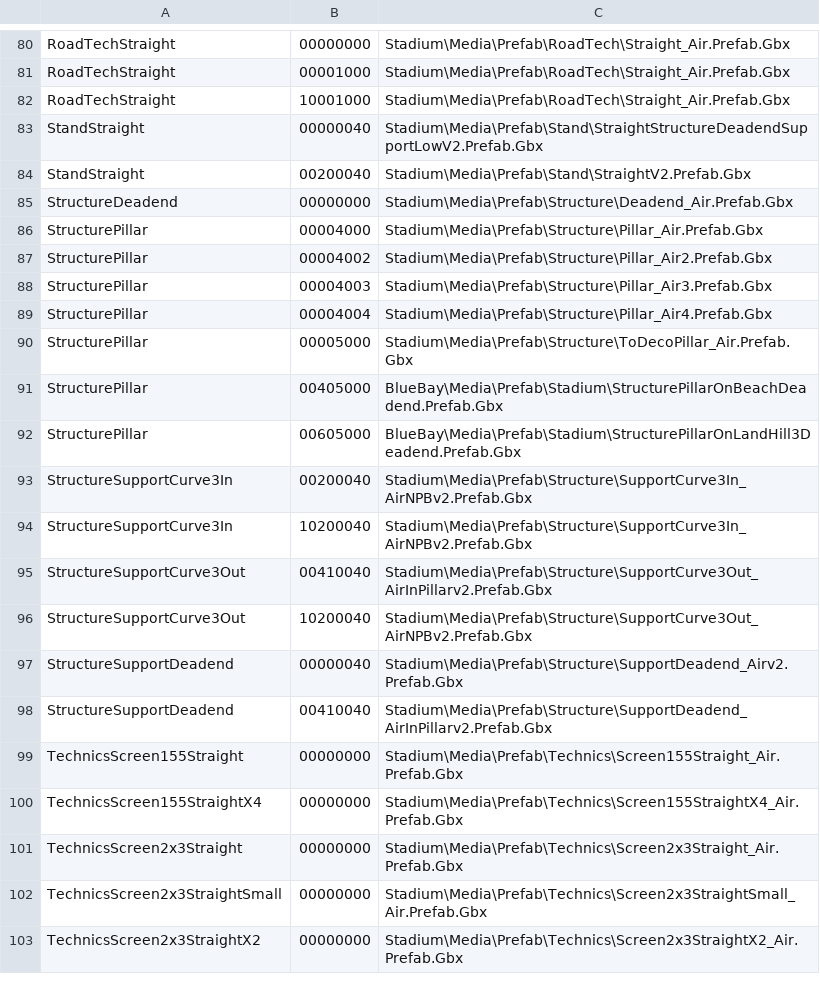
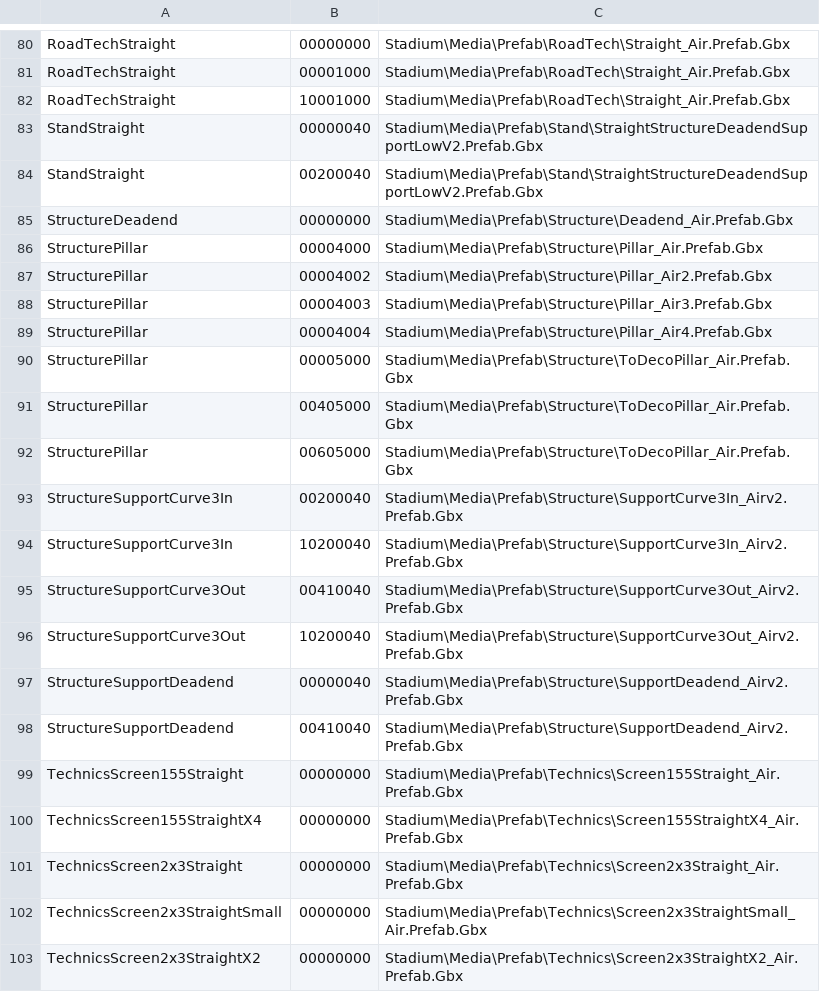
Before and after one commit to vjeux/trackmania-tas, a TSV file: tools/tmmaps/tiny/summer-2026-resolved.tsv, drawn as a sheet; only a part is shown, gaps mark what is left out.

Commit message:
mapgeom: bake terrain prefabs (old materials + surface-vote look materials)
static_item/oldmat.rs: readers for CPlugMaterial (0x09079000) and
CPlugMaterialCustom (0x0903A000), ported from classes.rs (device materials,
lookback side effects incl. the 00F special case, PIKS-wrapped known chunks,
unknown-but-wrapped stepped over). Read-only sources: write panics.
static_item.rs: Node::OldMaterial/OldCustom + read arms.
build.rs: Merged::old_material_slot (first non-Techno3 .Material.Gbx wins;
SurfaceId, then library table, then surface-most-common physics);
surface_votes (visual tris coincident with surface tris vote the surface
materialurve; u16 id low byte is physics -- verified u8==u16lo on Beach);
votes override ONLY old-material slots (UserInst never touched);
Merged.editors + TINY_EDITORS remap onto the Editors family for BlueBay.
Beach Base1A now bakes to TransitionToSand/Sand/TransitionToLand/Land/
SeaFloor/Water with surface physics (8,8,5,2,5,2,13); native links
instantiate AND render sand in the BlueBay map (shot). Stadium links are
culled there (Granady item absent among 1704) -- Stadium prefabs rebake
with TINY_EDITORS.
summer-2026-resolved.tsv: 8 prefab fixes from the BlockInfo reader.

```diff
--- a/tools/tmmaps/tiny/summer-2026-resolved.tsv
+++ b/tools/tmmaps/tiny/summer-2026-resolved.tsv
@@ -83,3 +83,3 @@ RoadTechStraight	10001000	Stadium\Media\Prefab\RoadTech\Straight_Air.Prefab.Gbx
 StandStraight	00000040	Stadium\Media\Prefab\Stand\StraightStructureDeadendSupportLowV2.Prefab.Gbx
-StandStraight	00200040	Stadium\Media\Prefab\Stand\StraightV2.Prefab.Gbx
+StandStraight	00200040	Stadium\Media\Prefab\Stand\StraightStructureDeadendSupportLowV2.Prefab.Gbx
 StructureDeadend	00000000	Stadium\Media\Prefab\Structure\Deadend_Air.Prefab.Gbx
@@ -90,10 +90,10 @@ StructurePillar	00004004	Stadium\Media\Prefab\Structure\Pillar_Air4.Prefab.Gbx
 StructurePillar	00005000	Stadium\Media\Prefab\Structure\ToDecoPillar_Air.Prefab.Gbx
-StructurePillar	00405000	BlueBay\Media\Prefab\Stadium\StructurePillarOnBeachDeadend.Prefab.Gbx
-StructurePillar	00605000	BlueBay\Media\Prefab\Stadium\StructurePillarOnLandHill3Deadend.Prefab.Gbx
-StructureSupportCurve3In	00200040	Stadium\Media\Prefab\Structure\SupportCurve3In_AirNPBv2.Prefab.Gbx
-StructureSupportCurve3In	10200040	Stadium\Media\Prefab\Structure\SupportCurve3In_AirNPBv2.Prefab.Gbx
-StructureSupportCurve3Out	00410040	Stadium\Media\Prefab\Structure\SupportCurve3Out_AirInPillarv2.Prefab.Gbx
-StructureSupportCurve3Out	10200040	Stadium\Media\Prefab\Structure\SupportCurve3Out_AirNPBv2.Prefab.Gbx
+StructurePillar	00405000	Stadium\Media\Prefab\Structure\ToDecoPillar_Air.Prefab.Gbx
+StructurePillar	00605000	Stadium\Media\Prefab\Structure\ToDecoPillar_Air.Prefab.Gbx
+StructureSupportCurve3In	00200040	Stadium\Media\Prefab\Structure\SupportCurve3In_Airv2.Prefab.Gbx
+StructureSupportCurve3In	10200040	Stadium\Media\Prefab\Structure\SupportCurve3In_Airv2.Prefab.Gbx
+StructureSupportCurve3Out	00410040	Stadium\Media\Prefab\Structure\SupportCurve3Out_Airv2.Prefab.Gbx
+StructureSupportCurve3Out	10200040	Stadium\Media\Prefab\Structure\SupportCurve3Out_Airv2.Prefab.Gbx
 StructureSupportDeadend	00000040	Stadium\Media\Prefab\Structure\SupportDeadend_Airv2.Prefab.Gbx
-StructureSupportDeadend	00410040	Stadium\Media\Prefab\Structure\SupportDeadend_AirInPillarv2.Prefab.Gbx
+StructureSupportDeadend	00410040	Stadium\Media\Prefab\Structure\SupportDeadend_Airv2.Prefab.Gbx
 TechnicsScreen155Straight	00000000	Stadium\Media\Prefab\Technics\Screen155Straight_Air.Prefab.Gbx
```
Also changed, not shown: 5 other files.
